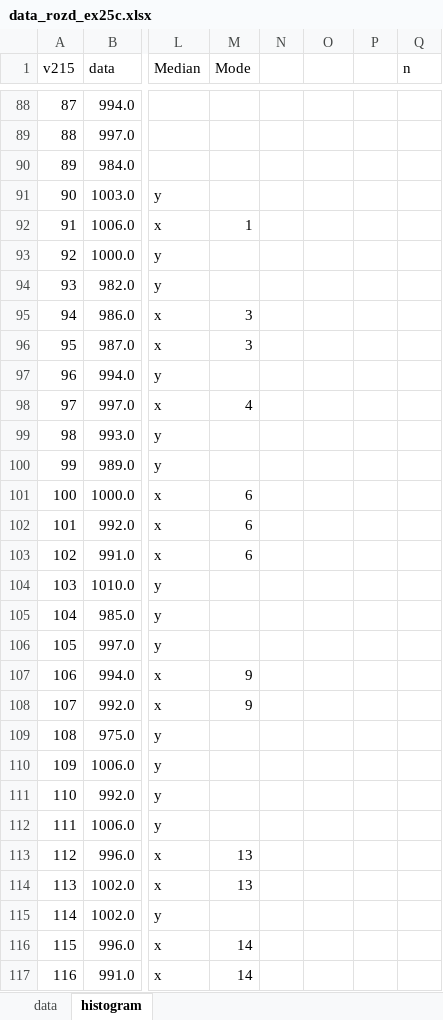
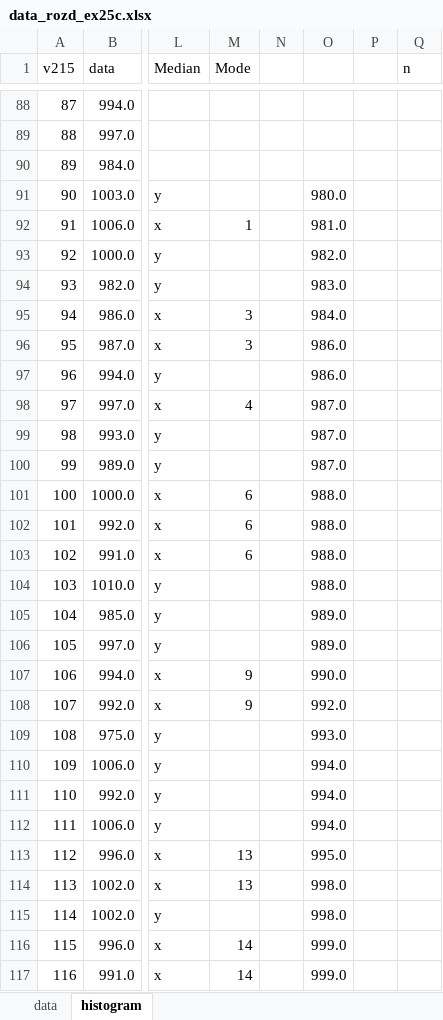
Before and after one commit to ValentinGolikov/studing_politech, an Excel workbook: term_5/TheorVer/data_rozd_ex25c.xlsx, sheet histogram, drawn as a sheet; only a part is shown, gaps mark what is left out; values as stored, in another font and other column widths than the file's, no cell formats; charts and pictures and table styles not drawn; the diff covers the shown part only; the diff names each change by its address in the sheet, - before the commit and + after, or states it on an @@ line.

```diff
--- a/term_5/TheorVer/data_rozd_ex25c.xlsx (sheet histogram)
+++ b/term_5/TheorVer/data_rozd_ex25c.xlsx (sheet histogram)
-O91: (empty)
+O91: 980.0
-O92: (empty)
+O92: 981.0
-O93: (empty)
+O93: 982.0
-O94: (empty)
+O94: 983.0
-O95: (empty)
+O95: 984.0
-O96:O97: (empty)
+O96:O97: 986.0
-O98:O100: (empty)
+O98:O100: 987.0
-O101:O104: (empty)
+O101:O104: 988.0
-O105:O106: (empty)
+O105:O106: 989.0
-O107: (empty)
+O107: 990.0
-O108: (empty)
+O108: 992.0
-O109: (empty)
+O109: 993.0
-O110:O112: (empty)
+O110:O112: 994.0
-O113: (empty)
+O113: 995.0
-O114:O115: (empty)
+O114:O115: 998.0
-O116:O117: (empty)
+O116:O117: 999.0
```
Also changed, not shown: 13 edited cells elsewhere in this sheet, cell formats, 2 other files.
